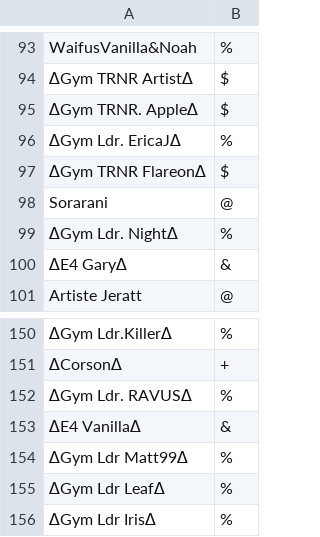
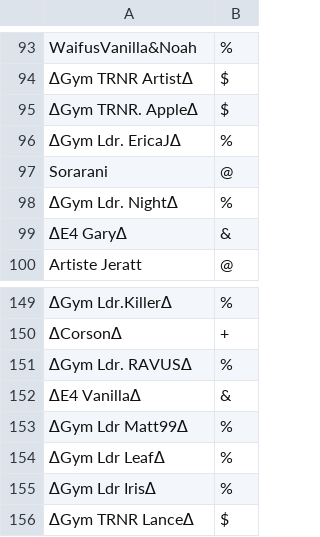
Before and after one commit to Sora-League/Pokemon-Showdown, a CSV file: config/usergroups.csv, drawn as a sheet; only a part is shown, gaps mark what is left out; removed rows and columns are numbered as before the commit, all else as after; the diff names each change by its address in the sheet, - before the commit and + after, or states it on an @@ line.

Commit message:
usergroups

```diff
--- a/config/usergroups.csv
+++ b/config/usergroups.csv
-row 97: ∆Gym TRNR Flareon∆ | $
+row 156: ∆Gym TRNR Lance∆ | $
```
